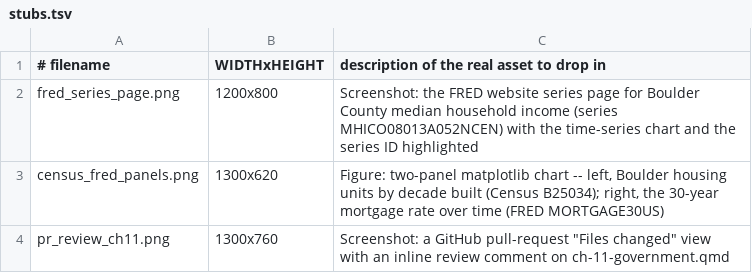
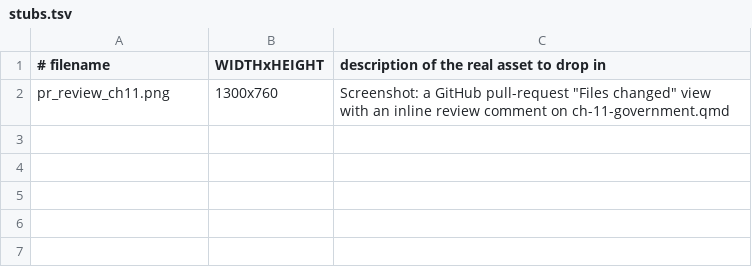
Before and after one commit to cuinfoscience/INFO4617-Fall2026, a TSV file: slides/week-11/img/stubs.tsv, drawn as a sheet.

```diff
--- a/slides/week-11/img/stubs.tsv
+++ b/slides/week-11/img/stubs.tsv
@@ -1,4 +1,2 @@
 # filename	WIDTHxHEIGHT	description of the real asset to drop in
-fred_series_page.png	1200x800	Screenshot: the FRED website series page for Boulder County median household income (series MHICO08013A052NCEN) with the time-series chart and the series ID highlighted
-census_fred_panels.png	1300x620	Figure: two-panel matplotlib chart -- left, Boulder housing units by decade built (Census B25034); right, the 30-year mortgage rate over time (FRED MORTGAGE30US)
 pr_review_ch11.png	1300x760	Screenshot: a GitHub pull-request "Files changed" view with an inline review comment on ch-11-government.qmd
```
Also changed, not shown: 14 other files.
